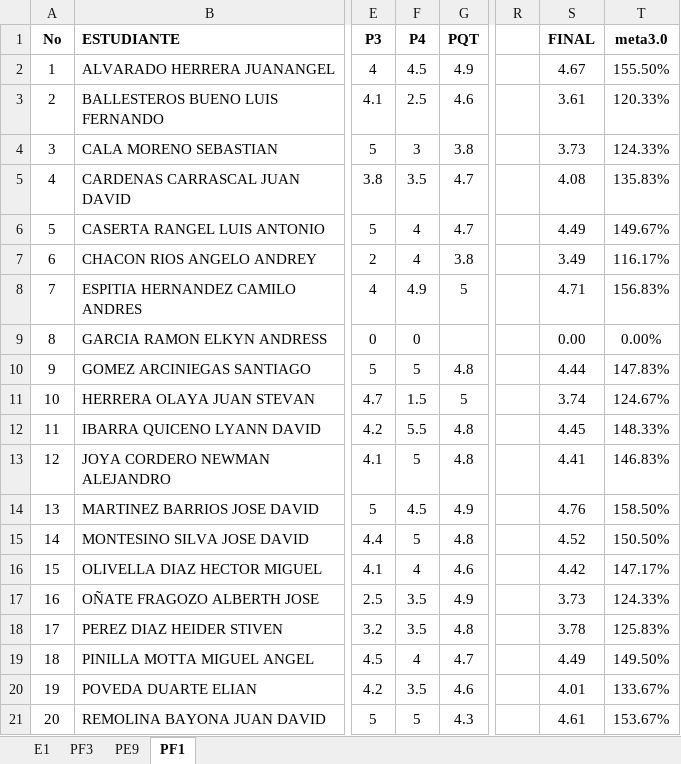
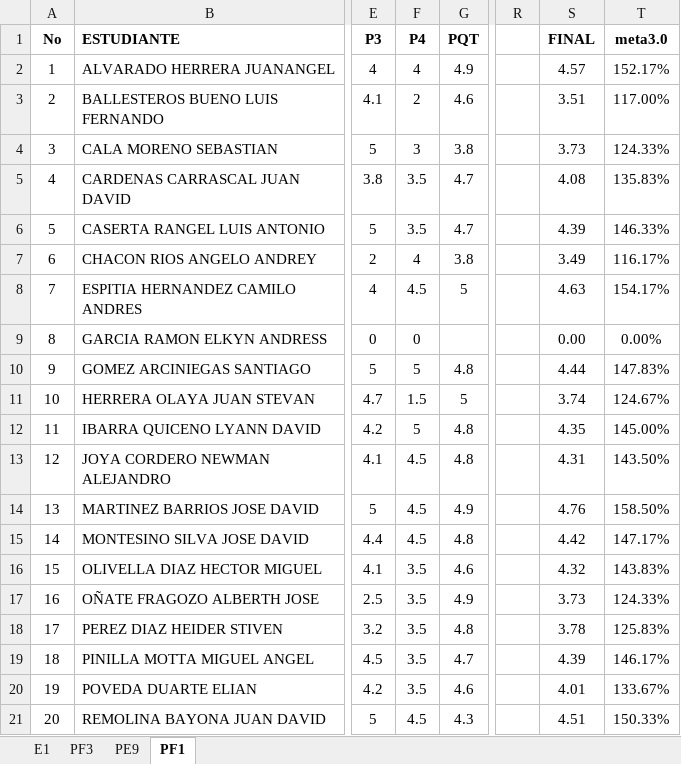
Before and after one commit to ph3niks/notas_uis, an Excel workbook: app_notas_uis.xlsx, sheet PF1, drawn as a sheet; only a part is shown, gaps mark what is left out; values as stored, in another font and other column widths than the file's, no borders; charts and pictures and conditional formats not drawn; the diff covers the shown part only; the diff names each change by its address in the sheet, - before the commit and + after, or states it on an @@ line.

```diff
--- a/app_notas_uis.xlsx (sheet PF1)
+++ b/app_notas_uis.xlsx (sheet PF1)
-F2 (P4): 4.5
+F2 (P4): 4
-S2 (FINAL): 4.67
+S2 (FINAL): 4.57
-T2 (meta3.0): 155.50%
+T2 (meta3.0): 152.17%
-F3 (P4): 2.5
+F3 (P4): 2
-S3 (FINAL): 3.61
+S3 (FINAL): 3.51
-T3 (meta3.0): 120.33%
+T3 (meta3.0): 117.00%
-F6 (P4): 4
+F6 (P4): 3.5
-S6 (FINAL): 4.49
+S6 (FINAL): 4.39
-T6 (meta3.0): 149.67%
+T6 (meta3.0): 146.33%
-F8 (P4): 4.9
+F8 (P4): 4.5
-S8 (FINAL): 4.71
+S8 (FINAL): 4.63
-T8 (meta3.0): 156.83%
+T8 (meta3.0): 154.17%
-F12 (P4): 5.5
+F12 (P4): 5
-S12 (FINAL): 4.45
+S12 (FINAL): 4.35
-T12 (meta3.0): 148.33%
+T12 (meta3.0): 145.00%
-F13 (P4): 5
+F13 (P4): 4.5
-S13 (FINAL): 4.41
+S13 (FINAL): 4.31
-T13 (meta3.0): 146.83%
+T13 (meta3.0): 143.50%
-F15 (P4): 5
+F15 (P4): 4.5
-S15 (FINAL): 4.52
+S15 (FINAL): 4.42
-T15 (meta3.0): 150.50%
+T15 (meta3.0): 147.17%
-F16 (P4): 4
+F16 (P4): 3.5
-S16 (FINAL): 4.42
+S16 (FINAL): 4.32
-T16 (meta3.0): 147.17%
+T16 (meta3.0): 143.83%
-F19 (P4): 4
+F19 (P4): 3.5
-S19 (FINAL): 4.49
+S19 (FINAL): 4.39
-T19 (meta3.0): 149.50%
+T19 (meta3.0): 146.17%
-F21 (P4): 5
+F21 (P4): 4.5
-S21 (FINAL): 4.61
+S21 (FINAL): 4.51
-T21 (meta3.0): 153.67%
+T21 (meta3.0): 150.33%
```
Also changed, not shown: 15 edited cells elsewhere in this sheet, sheet PE9, sheet E1, sheet PF3.
